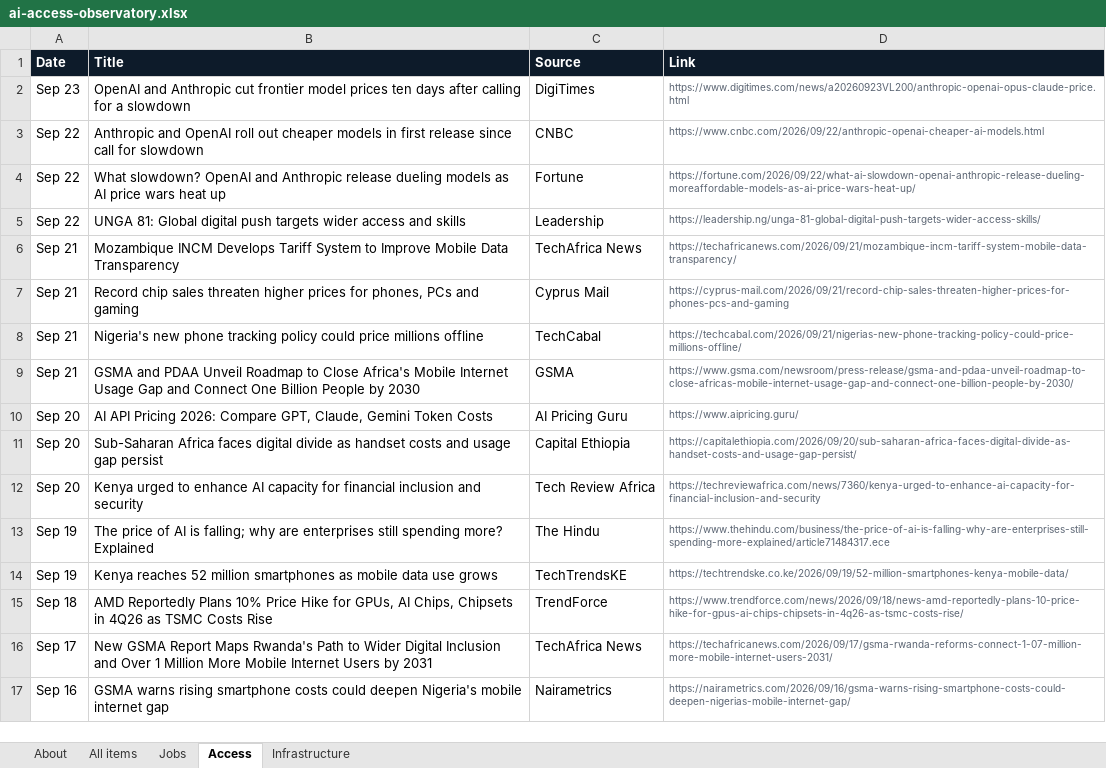
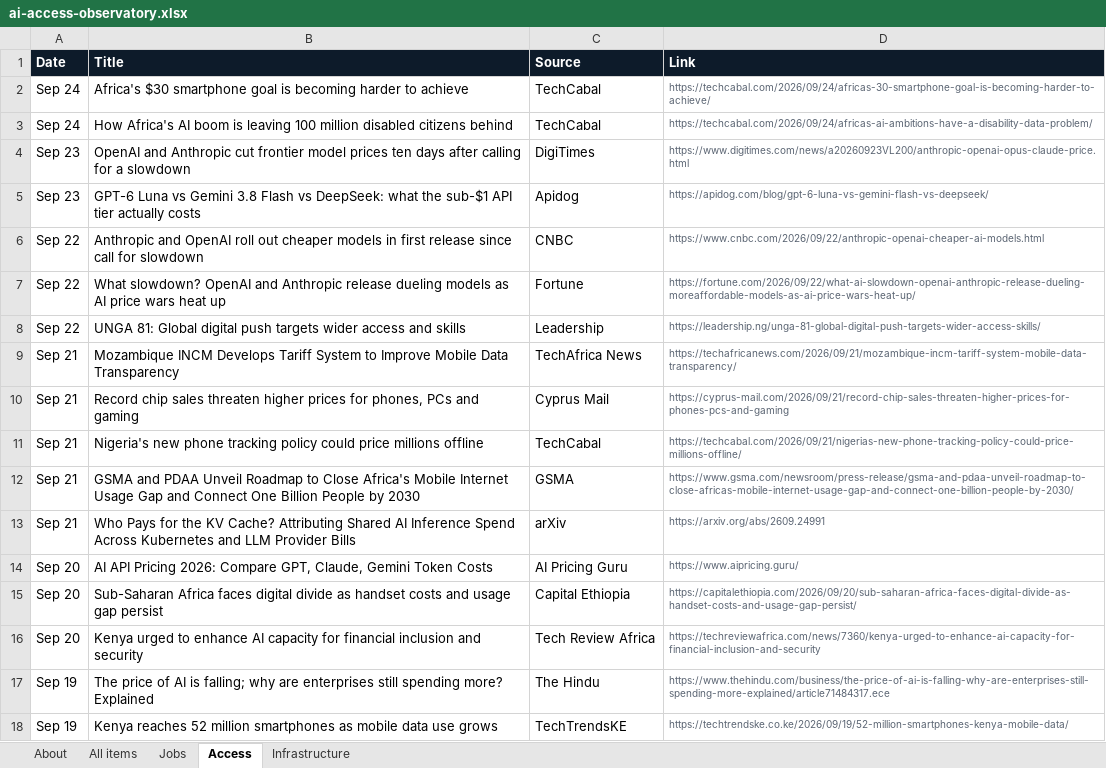
Before and after one commit to samuelajayi29-maker/ai-access-observatory, an Excel workbook: data/ai-access-observatory.xlsx, sheet Access, drawn as a sheet; only a part is shown; the shorter side is filled out with more unchanged rows; values as stored, in another font and other column widths than the file's, no borders; the diff names each change by its address in the sheet, - before the commit and + after, or states it on an @@ line.

```diff
--- a/data/ai-access-observatory.xlsx (sheet Access)
+++ b/data/ai-access-observatory.xlsx (sheet Access)
+row 2: Sep 24 | Africa's $30 smartphone goal is becoming harder to achieve | TechCabal | https://techcabal.com/2026/09/24/africas-30-smartphone-goal-is-becoming-harder-to-achieve/
+row 3: Sep 24 | How Africa's AI boom is leaving 100 million disabled citizens behind | TechCabal | https://techcabal.com/2026/09/24/africas-ai-ambitions-have-a-disability-data-problem/
+row 5: Sep 23 | GPT-6 Luna vs Gemini 3.8 Flash vs DeepSeek: what the sub-$1 API tier actually costs | Apidog | https://apidog.com/blog/gpt-6-luna-vs-gemini-flash-vs-deepseek/
+row 13: Sep 21 | Who Pays for the KV Cache? Attributing Shared AI Inference Spend Across Kubernetes and LLM Provider Bills | arXiv | https://arxiv.org/abs/2609.24991
```
Also changed, not shown: sheet All items, sheet Infrastructure, sheet Jobs, sheet About, 2 other files.
